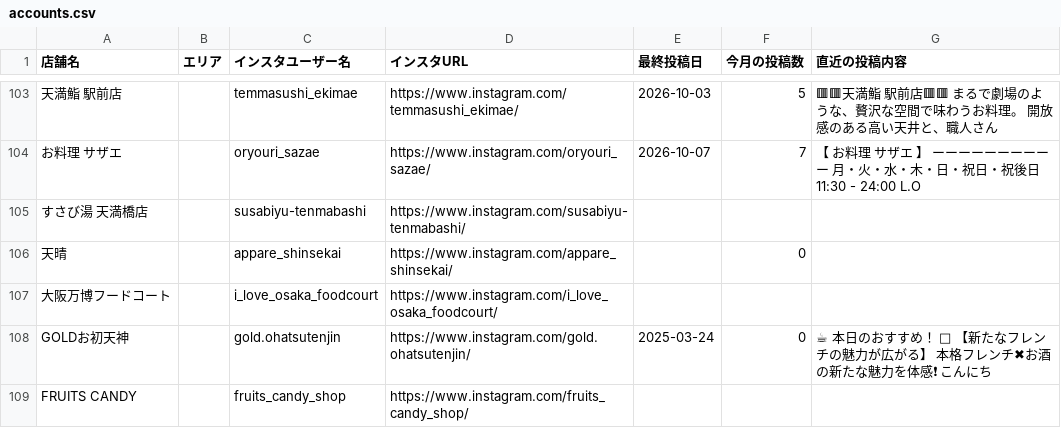
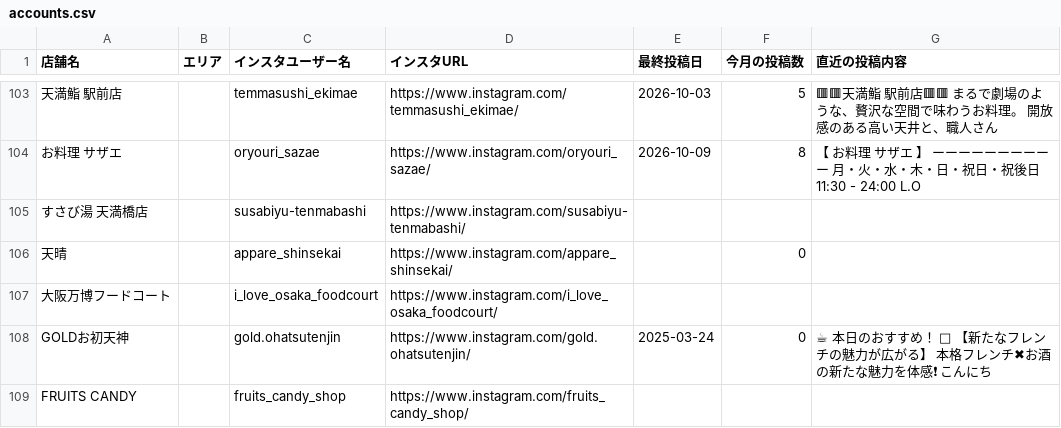
Before and after one commit to hassinxkato-hash/insta-dashboard, a CSV file: accounts.csv, drawn as a sheet; only a part is shown, gaps mark what is left out; the diff covers the shown part only; the diff names each change by its address in the sheet, - before the commit and + after, or states it on an @@ line.

```diff
--- a/accounts.csv
+++ b/accounts.csv
-E104 (最終投稿日): 2026-10-07
+E104 (最終投稿日): 2026-10-09
-F104 (今月の投稿数): 7
+F104 (今月の投稿数): 8
```
Also changed, not shown: 87 edited cells elsewhere in this file, 1 other file.
